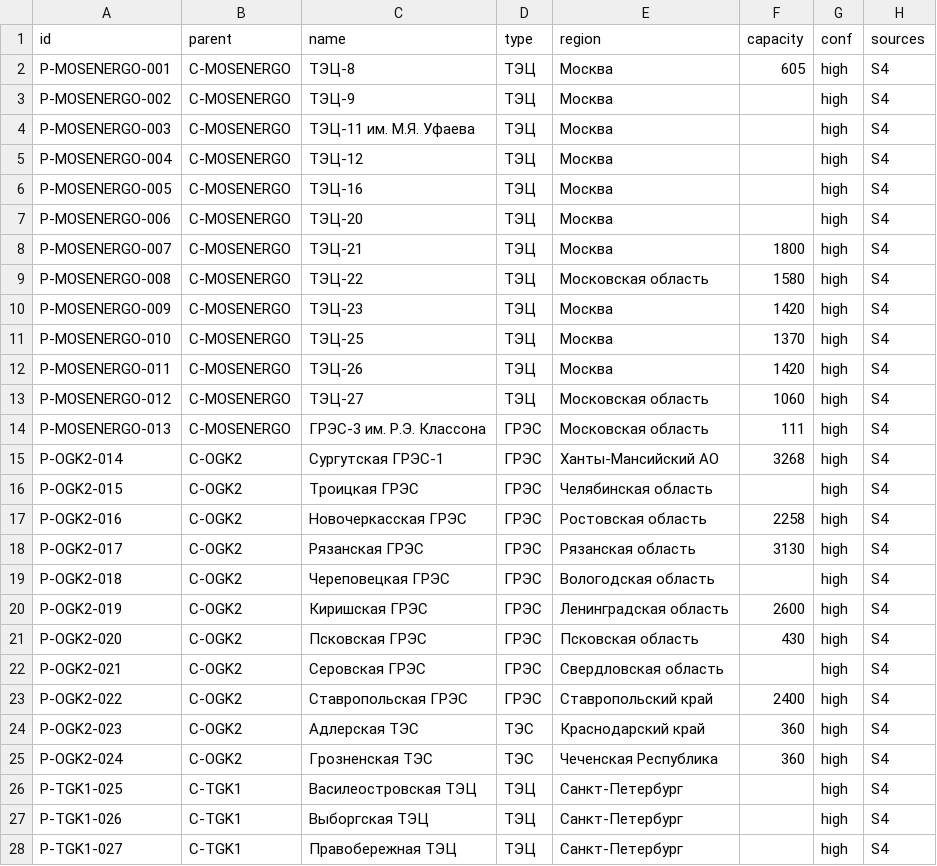
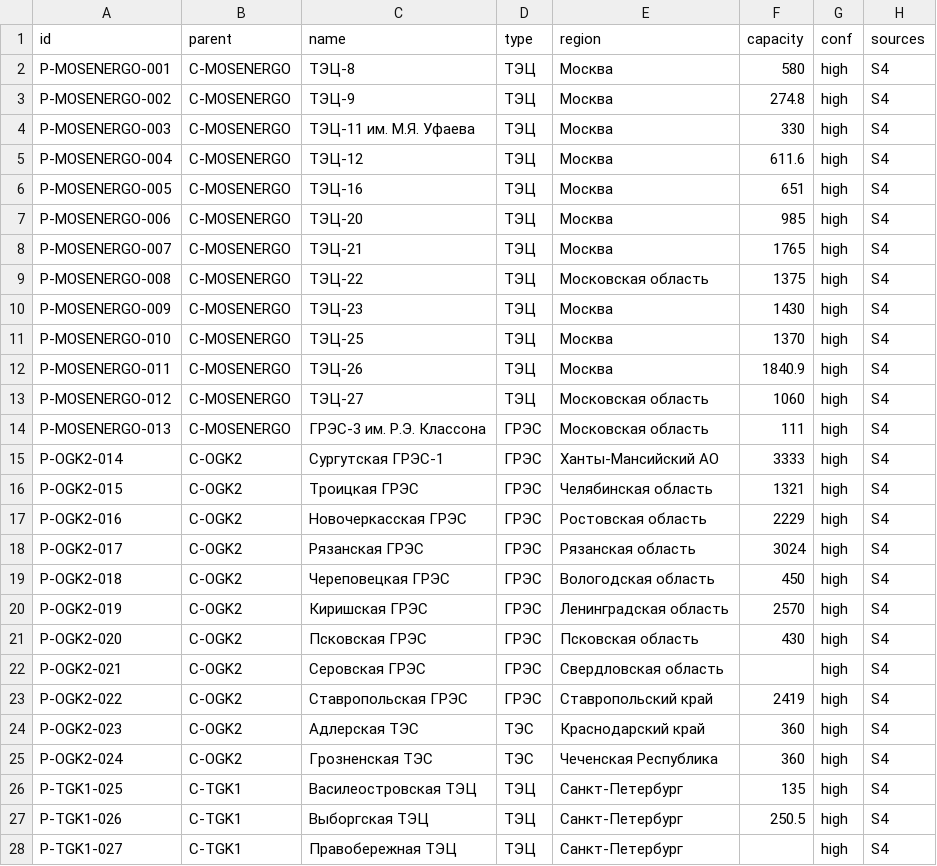
Before and after one commit to alexsmy/energo, a TSV file: data/plants.tsv, drawn as a sheet; only a part is shown; the diff covers the shown part only.

```diff
--- a/data/plants.tsv
+++ b/data/plants.tsv
@@ -1,28 +1,28 @@
 id|parent|name|type|region|capacity|conf|sources
-P-MOSENERGO-001|C-MOSENERGO|ТЭЦ-8|ТЭЦ|Москва|605|high|S4
-P-MOSENERGO-002|C-MOSENERGO|ТЭЦ-9|ТЭЦ|Москва||high|S4
-P-MOSENERGO-003|C-MOSENERGO|ТЭЦ-11 им. М.Я. Уфаева|ТЭЦ|Москва||high|S4
-P-MOSENERGO-004|C-MOSENERGO|ТЭЦ-12|ТЭЦ|Москва||high|S4
-P-MOSENERGO-005|C-MOSENERGO|ТЭЦ-16|ТЭЦ|Москва||high|S4
-P-MOSENERGO-006|C-MOSENERGO|ТЭЦ-20|ТЭЦ|Москва||high|S4
-P-MOSENERGO-007|C-MOSENERGO|ТЭЦ-21|ТЭЦ|Москва|1800|high|S4
-P-MOSENERGO-008|C-MOSENERGO|ТЭЦ-22|ТЭЦ|Московская область|1580|high|S4
-P-MOSENERGO-009|C-MOSENERGO|ТЭЦ-23|ТЭЦ|Москва|1420|high|S4
+P-MOSENERGO-001|C-MOSENERGO|ТЭЦ-8|ТЭЦ|Москва|580|high|S4
+P-MOSENERGO-002|C-MOSENERGO|ТЭЦ-9|ТЭЦ|Москва|274.8|high|S4
+P-MOSENERGO-003|C-MOSENERGO|ТЭЦ-11 им. М.Я. Уфаева|ТЭЦ|Москва|330|high|S4
+P-MOSENERGO-004|C-MOSENERGO|ТЭЦ-12|ТЭЦ|Москва|611.6|high|S4
+P-MOSENERGO-005|C-MOSENERGO|ТЭЦ-16|ТЭЦ|Москва|651|high|S4
+P-MOSENERGO-006|C-MOSENERGO|ТЭЦ-20|ТЭЦ|Москва|985|high|S4
+P-MOSENERGO-007|C-MOSENERGO|ТЭЦ-21|ТЭЦ|Москва|1765|high|S4
+P-MOSENERGO-008|C-MOSENERGO|ТЭЦ-22|ТЭЦ|Московская область|1375|high|S4
+P-MOSENERGO-009|C-MOSENERGO|ТЭЦ-23|ТЭЦ|Москва|1430|high|S4
 P-MOSENERGO-010|C-MOSENERGO|ТЭЦ-25|ТЭЦ|Москва|1370|high|S4
-P-MOSENERGO-011|C-MOSENERGO|ТЭЦ-26|ТЭЦ|Москва|1420|high|S4
+P-MOSENERGO-011|C-MOSENERGO|ТЭЦ-26|ТЭЦ|Москва|1840.9|high|S4
 P-MOSENERGO-012|C-MOSENERGO|ТЭЦ-27|ТЭЦ|Московская область|1060|high|S4
 P-MOSENERGO-013|C-MOSENERGO|ГРЭС-3 им. Р.Э. Классона|ГРЭС|Московская область|111|high|S4
-P-OGK2-014|C-OGK2|Сургутская ГРЭС-1|ГРЭС|Ханты-Мансийский АО|3268|high|S4
-P-OGK2-015|C-OGK2|Троицкая ГРЭС|ГРЭС|Челябинская область||high|S4
-P-OGK2-016|C-OGK2|Новочеркасская ГРЭС|ГРЭС|Ростовская область|2258|high|S4
-P-OGK2-017|C-OGK2|Рязанская ГРЭС|ГРЭС|Рязанская область|3130|high|S4
-P-OGK2-018|C-OGK2|Череповецкая ГРЭС|ГРЭС|Вологодская область||high|S4
-P-OGK2-019|C-OGK2|Киришская ГРЭС|ГРЭС|Ленинградская область|2600|high|S4
+P-OGK2-014|C-OGK2|Сургутская ГРЭС-1|ГРЭС|Ханты-Мансийский АО|3333|high|S4
+P-OGK2-015|C-OGK2|Троицкая ГРЭС|ГРЭС|Челябинская область|1321|high|S4
+P-OGK2-016|C-OGK2|Новочеркасская ГРЭС|ГРЭС|Ростовская область|2229|high|S4
+P-OGK2-017|C-OGK2|Рязанская ГРЭС|ГРЭС|Рязанская область|3024|high|S4
+P-OGK2-018|C-OGK2|Череповецкая ГРЭС|ГРЭС|Вологодская область|450|high|S4
+P-OGK2-019|C-OGK2|Киришская ГРЭС|ГРЭС|Ленинградская область|2570|high|S4
 P-OGK2-020|C-OGK2|Псковская ГРЭС|ГРЭС|Псковская область|430|high|S4
 P-OGK2-021|C-OGK2|Серовская ГРЭС|ГРЭС|Свердловская область||high|S4
-P-OGK2-022|C-OGK2|Ставропольская ГРЭС|ГРЭС|Ставропольский край|2400|high|S4
+P-OGK2-022|C-OGK2|Ставропольская ГРЭС|ГРЭС|Ставропольский край|2419|high|S4
 P-OGK2-023|C-OGK2|Адлерская ТЭС|ТЭС|Краснодарский край|360|high|S4
 P-OGK2-024|C-OGK2|Грозненская ТЭС|ТЭС|Чеченская Республика|360|high|S4
-P-TGK1-025|C-TGK1|Василеостровская ТЭЦ|ТЭЦ|Санкт-Петербург||high|S4
-P-TGK1-026|C-TGK1|Выборгская ТЭЦ|ТЭЦ|Санкт-Петербург||high|S4
+P-TGK1-025|C-TGK1|Василеостровская ТЭЦ|ТЭЦ|Санкт-Петербург|135|high|S4
+P-TGK1-026|C-TGK1|Выборгская ТЭЦ|ТЭЦ|Санкт-Петербург|250.5|high|S4
 P-TGK1-027|C-TGK1|Правобережная ТЭЦ|ТЭЦ|Санкт-Петербург||high|S4
```
Also changed, not shown: 1 added row and 94 edited cells elsewhere in this file, registry.csv, 8 other files.
